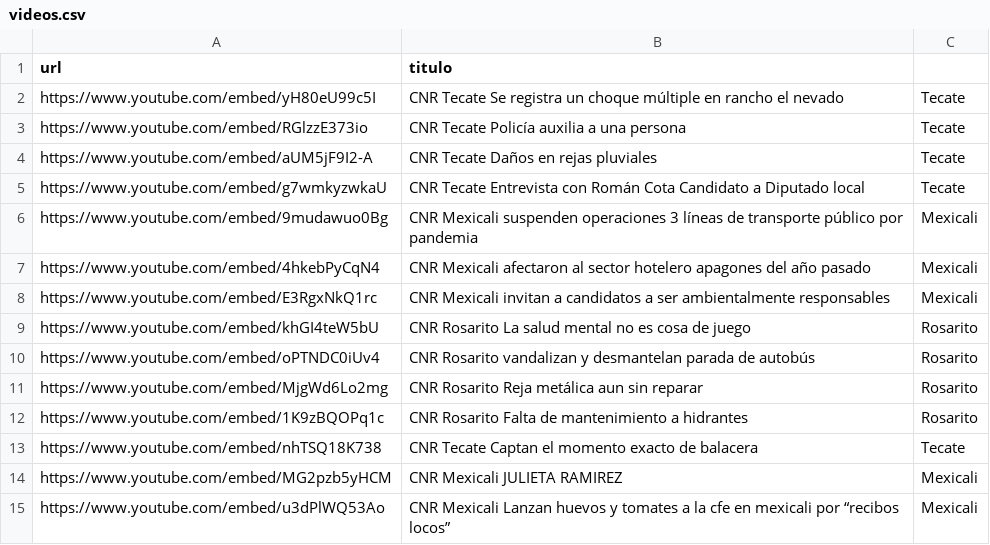
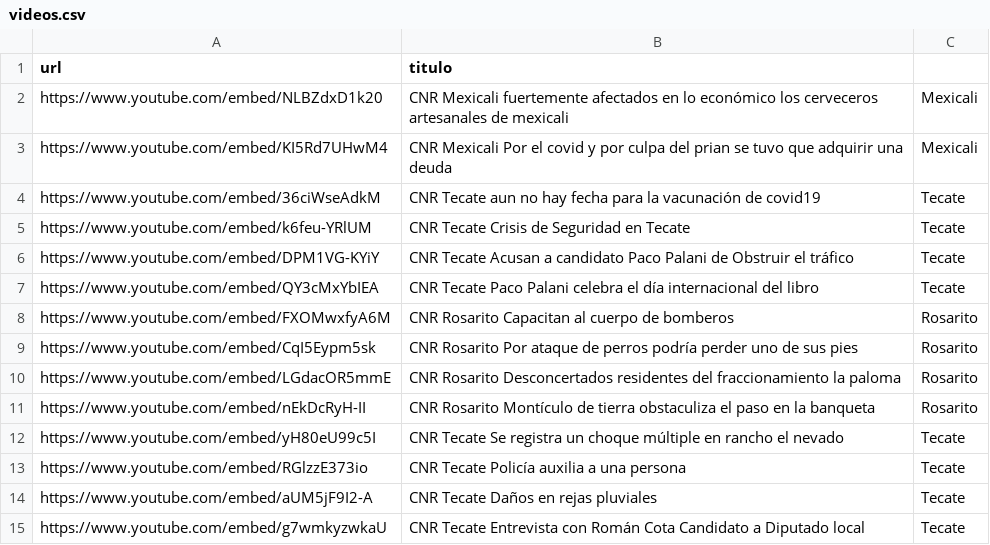
Before and after one commit to MauricioAlcala/cnr.tv, a CSV file: _data/videos.csv, drawn as a sheet; only a part is shown; the shorter side is filled out with more unchanged rows; the diff names each change by its address in the sheet, - before the commit and + after, or states it on an @@ line.

```diff
--- a/_data/videos.csv
+++ b/_data/videos.csv
+row 2: https://www.youtube.com/embed/NLBZdxD1k20 | CNR Mexicali fuertemente afectados en lo económico los cerveceros artesanales de mexicali | Mexicali
+row 3: https://www.youtube.com/embed/KI5Rd7UHwM4 | CNR Mexicali Por el covid y por culpa del prian se tuvo que adquirir una deuda | Mexicali
+row 4: https://www.youtube.com/embed/36ciWseAdkM | CNR Tecate aun no hay fecha para la vacunación de covid19 | Tecate
+row 5: https://www.youtube.com/embed/k6feu-YRlUM | CNR Tecate Crisis de Seguridad en Tecate | Tecate
+row 6: https://www.youtube.com/embed/DPM1VG-KYiY | CNR Tecate Acusan a candidato Paco Palani de Obstruir el tráfico | Tecate
+row 7: https://www.youtube.com/embed/QY3cMxYbIEA | CNR Tecate Paco Palani celebra el día internacional del libro | Tecate
+row 8: https://www.youtube.com/embed/FXOMwxfyA6M | CNR Rosarito Capacitan al cuerpo de bomberos | Rosarito
+row 9: https://www.youtube.com/embed/CqI5Eypm5sk | CNR Rosarito Por ataque de perros podría perder uno de sus pies | Rosarito
+row 10: https://www.youtube.com/embed/LGdacOR5mmE | CNR Rosarito Desconcertados residentes del fraccionamiento la paloma | Rosarito
+row 11: https://www.youtube.com/embed/nEkDcRyH-II | CNR Rosarito Montículo de tierra obstaculiza el paso en la banqueta | Rosarito
```
Also changed, not shown: _data/mexicali.csv, _data/rosarito.csv, 1 other file.
